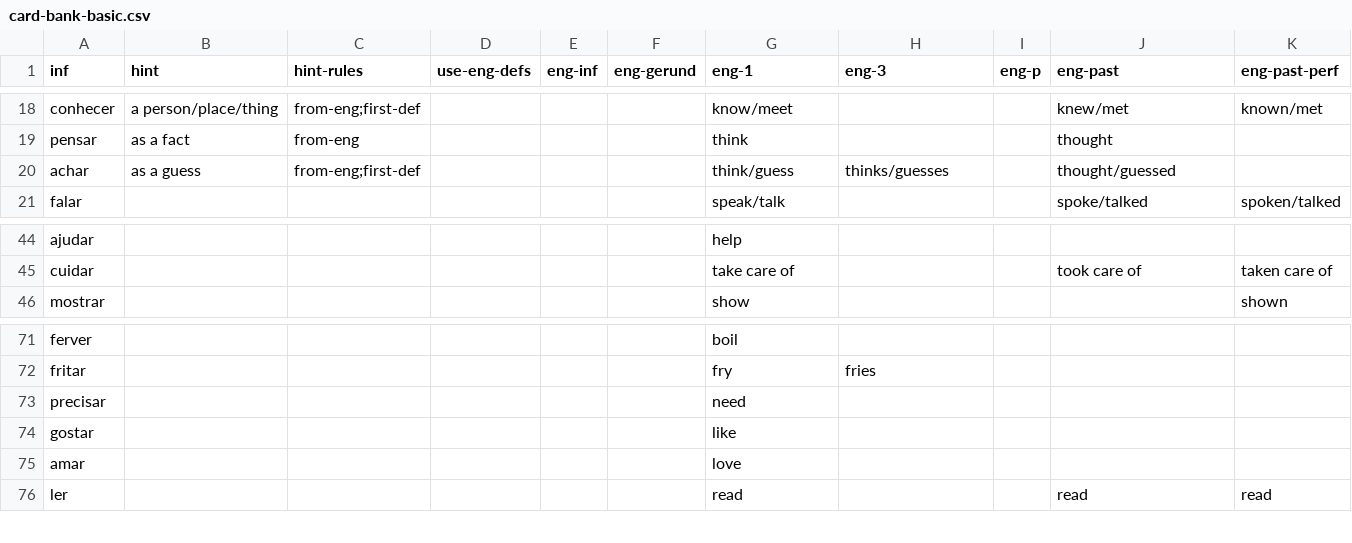
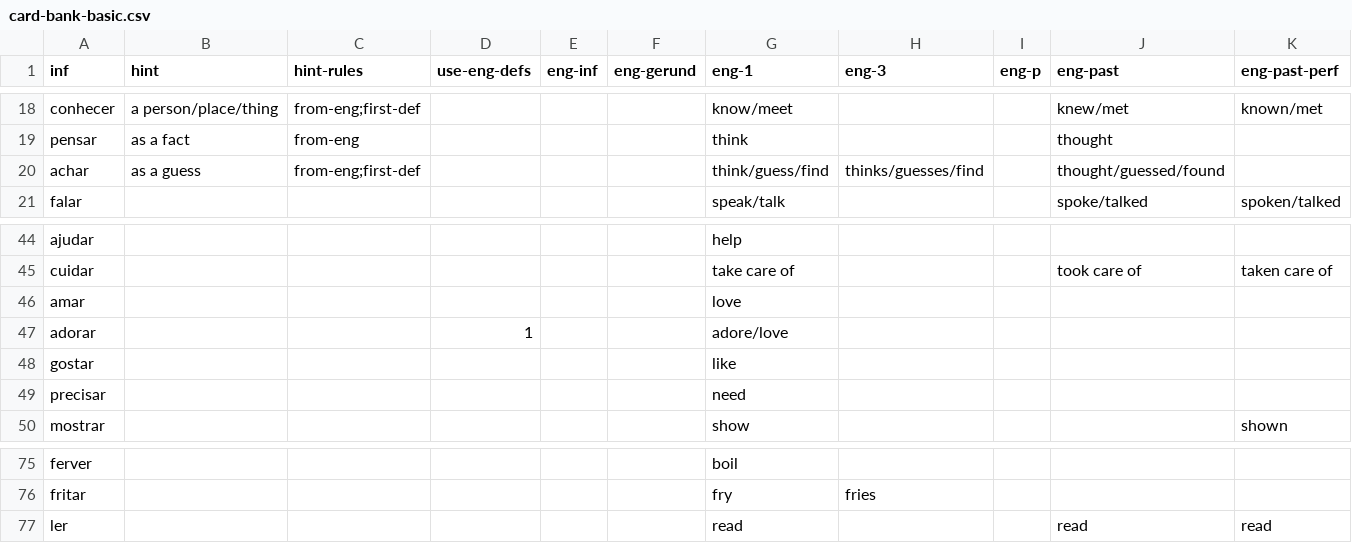
Before and after one commit to lawrencesim/portuguese-verb-cards, a CSV file: bank/card-bank-basic.csv, drawn as a sheet; only a part is shown, gaps mark what is left out.

```diff
--- a/bank/card-bank-basic.csv
+++ b/bank/card-bank-basic.csv
@@ -19,3 +19,3 @@ conhecer,a person/place/thing,from-eng;first-def,,,,know/meet,,,knew/met,known/m
 pensar,as a fact,from-eng,,,,think,,,thought,
-achar,as a guess,from-eng;first-def,,,,think/guess,thinks/guesses,,thought/guessed,
+achar,as a guess,from-eng;first-def,,,,think/guess/find,thinks/guesses/find,,thought/guessed/found,
 falar,,,,,,speak/talk,,,spoke/talked,spoken/talked
@@ -45,2 +45,6 @@ ajudar,,,,,,help,,,,
 cuidar,,,,,,take care of,,,took care of,taken care of
+amar,,,,,,love,,,,
+adorar,,,1,,,adore/love,,,,
+gostar,,,,,,like,,,,
+precisar,,,,,,need,,,,
 mostrar,,,,,,show,,,,shown
@@ -72,5 +76,2 @@ ferver,,,,,,boil,,,,
 fritar,,,,,,fry,fries,,,
-precisar,,,,,,need,,,,
-gostar,,,,,,like,,,,
-amar,,,,,,love,,,,
 ler,,,,,,read,,,read,read
```
Also changed, not shown: bank/card-bank-built.csv, bank/card-bank-similar.csv, 4 other files.
